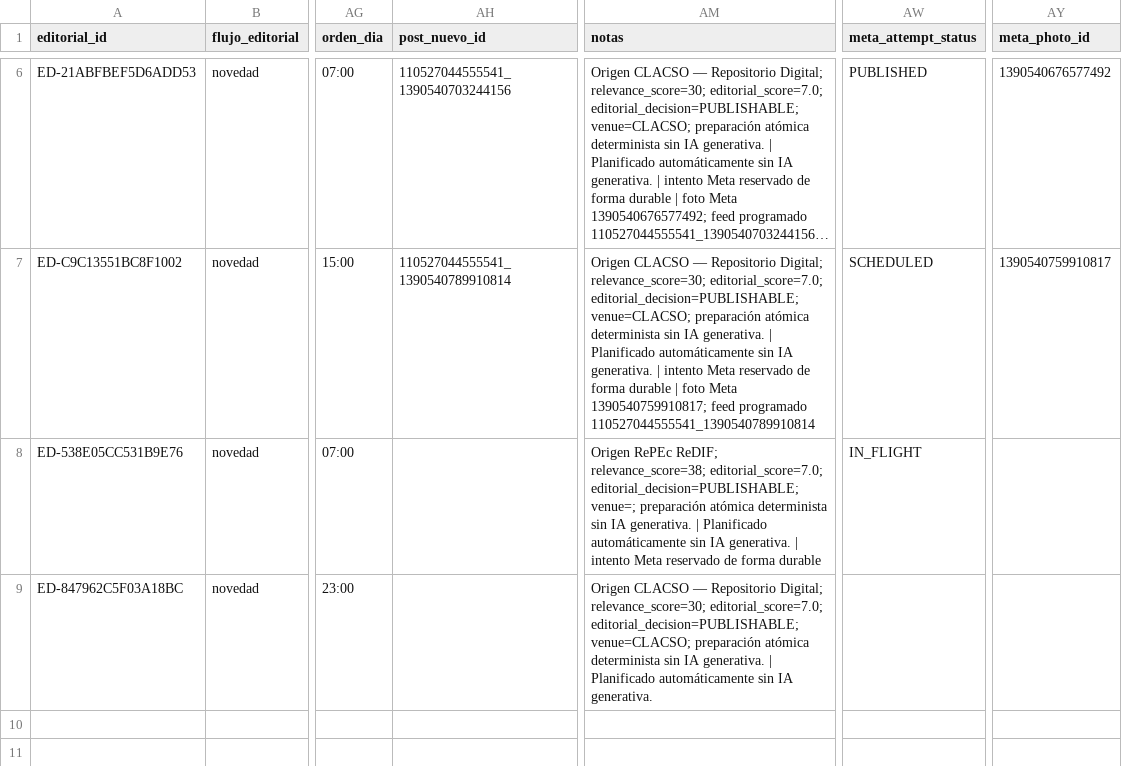
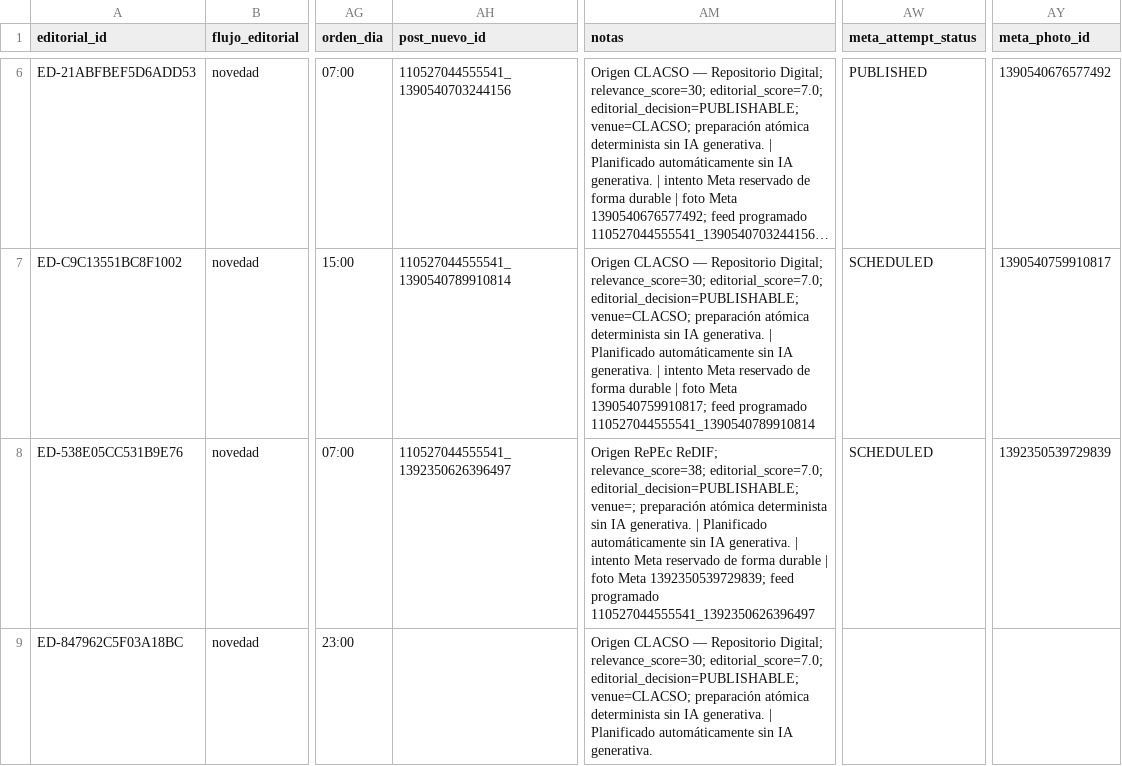
Before and after one commit to boullosaraul-commits/clep.lat, a CSV file: data/editorial/cola.csv, drawn as a sheet; only a part is shown, gaps mark what is left out; long unchanged cells end in …; the diff names each change by its address in the sheet, - before the commit and + after, or states it on an @@ line.

```diff
--- a/data/editorial/cola.csv
+++ b/data/editorial/cola.csv
-AH8 (post_nuevo_id): (empty)
+AH8 (post_nuevo_id): 110527044555541_1392350626396497
-AM8 (notas): …forma durable
+AM8 (notas): …forma durable | foto Meta 1392350539729839; feed programado 110527044555541_1392350626396497
-AW8 (meta_attempt_status): IN_FLIGHT
+AW8 (meta_attempt_status): SCHEDULED
-AY8 (meta_photo_id): (empty)
+AY8 (meta_photo_id): 1392350539729839
```
